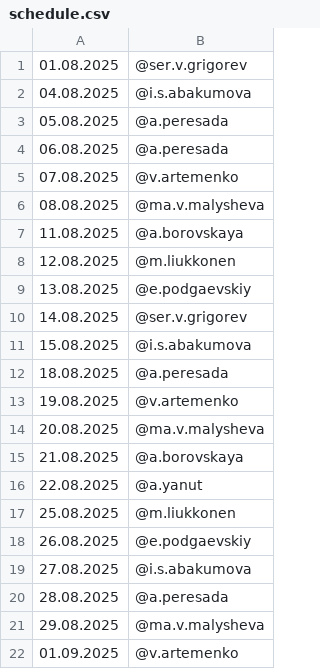
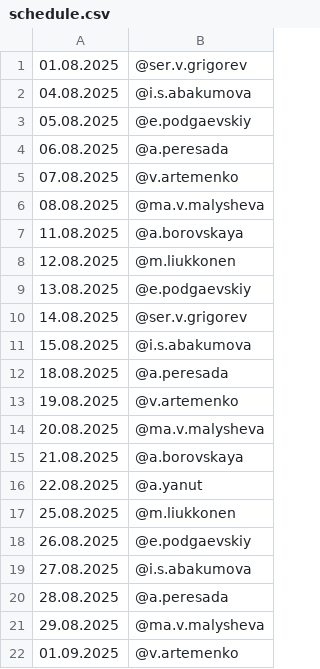
Before and after one commit to Kenzzzji/test2, a CSV file: schedule.csv, drawn as a sheet.

Commit message:
Update schedule.csv

```diff
--- a/schedule.csv
+++ b/schedule.csv
@@ -2,3 +2,3 @@
 04.08.2025,@i.s.abakumova
-05.08.2025,@a.peresada
+05.08.2025,@e.podgaevskiy
 06.08.2025,@a.peresada
```
